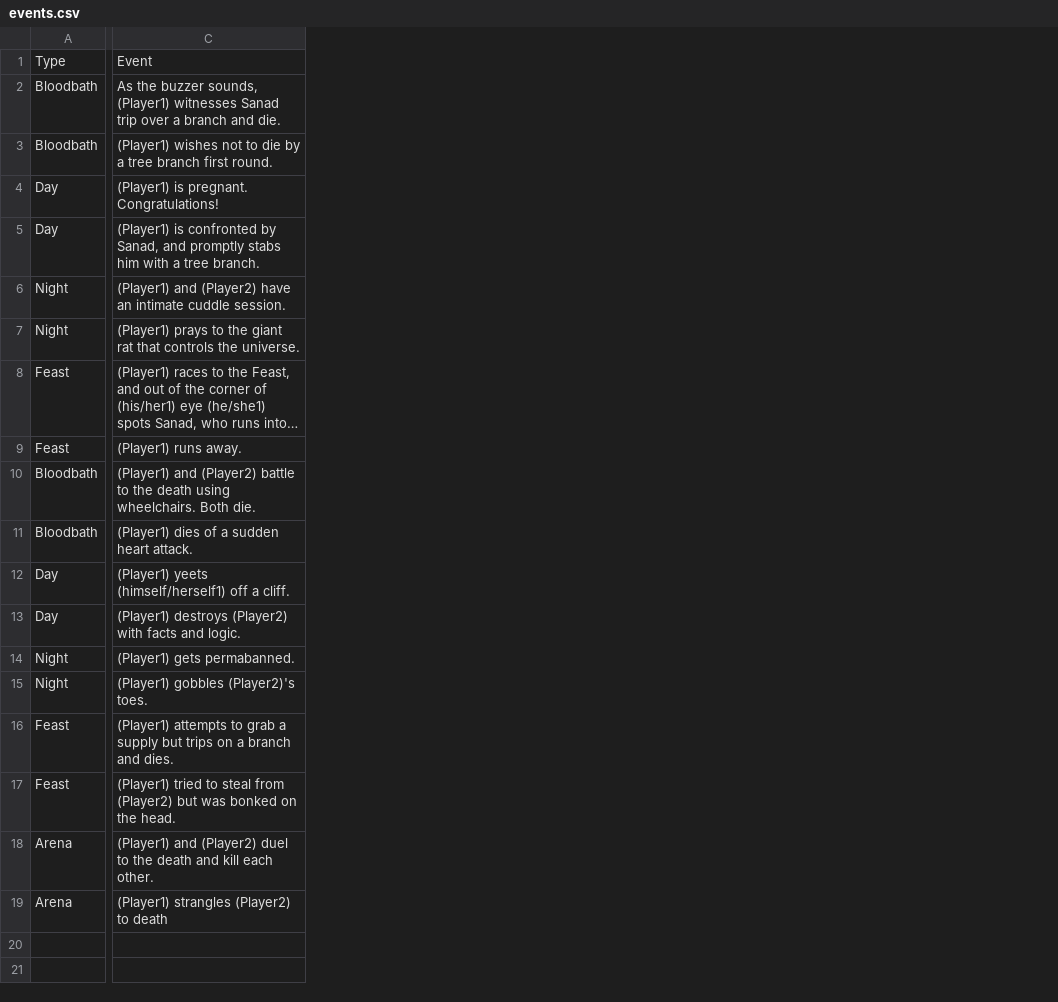
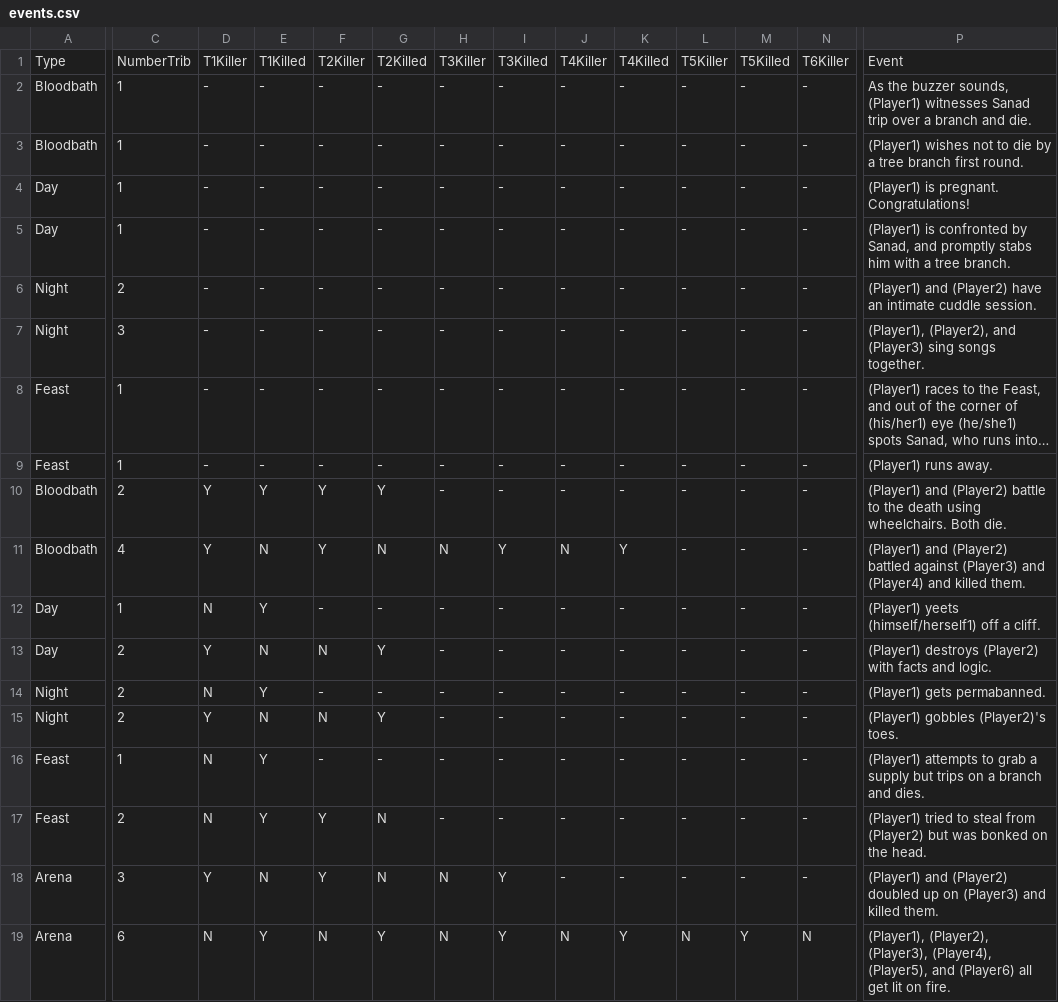
Before and after one commit to RyanxLoi/brant-steele-hunger-games-creation-script, a CSV file: events.csv, drawn as a sheet; only a part is shown, gaps mark what is left out; long unchanged cells end in …; addresses are those after the commit; the diff covers the shown part only; the diff names each change by its address in the sheet, - before the commit and + after, or states it on an @@ line.

Commit message:
Began scripting event input automaton

```diff
--- a/events.csv
+++ b/events.csv
+column C, rows 1-19: NumberTrib | 1 | 1 | 1 | 1 | 2 | 3 | 1 | 1 | 2 | 4 | 1 | 2 | 2 | 2 | 1 | 2 | 3 | 6
+column D, rows 1-19: T1Killer | - | - | - | - | - | - | - | - | Y | Y | N | Y | N | Y | N | N | Y | N
+column E, rows 1-19: T1Killed | - | - | - | - | - | - | - | - | Y | N | Y | N | Y | N | Y | Y | N | Y
+column F, rows 1-19: T2Killer | - | - | - | - | - | - | - | - | Y | Y | - | N | - | N | - | Y | Y | N
+column G, rows 1-19: T2Killed | - | - | - | - | - | - | - | - | Y | N | - | Y | - | Y | - | N | N | Y
+column H, rows 1-19: T3Killer | - | - | - | - | - | - | - | - | - | N | - | - | - | - | - | - | N | N
+column I, rows 1-19: T3Killed | - | - | - | - | - | - | - | - | - | Y | - | - | - | - | - | - | Y | Y
+column J, rows 1-19: T4Killer | - | - | - | - | - | - | - | - | - | N | - | - | - | - | - | - | - | N
+column K, rows 1-19: T4Killed | - | - | - | - | - | - | - | - | - | Y | - | - | - | - | - | - | - | Y
+column L, rows 1-19: T5Killer | - | - | - | - | - | - | - | - | - | - | - | - | - | - | - | - | - | N
+column M, rows 1-19: T5Killed | - | - | - | - | - | - | - | - | - | - | - | - | - | - | - | - | - | Y
+column N, rows 1-19: T6Killer | - | - | - | - | - | - | - | - | - | - | - | - | - | - | - | - | - | N
-P7: (Player1) prays to the giant rat that controls the universe.
+P7: (Player1), (Player2), and (Player3) sing songs together.
-P11: (Player1) dies of a sudden heart attack.
+P11: (Player1) and (Player2) battled against (Player3) and (Player4) and killed them.
-P18: …and (Player2) duel to the death and kill each other.
+P18: …and (Player2) doubled up on (Player3) and killed them.
-P19: (Player1) strangles (Player2) to death
+P19: (Player1), (Player2), (Player3), (Player4), (Player5), and (Player6) all get lit on fire.
```
Also changed, not shown: 1 added column elsewhere in this file, 3 other files.
